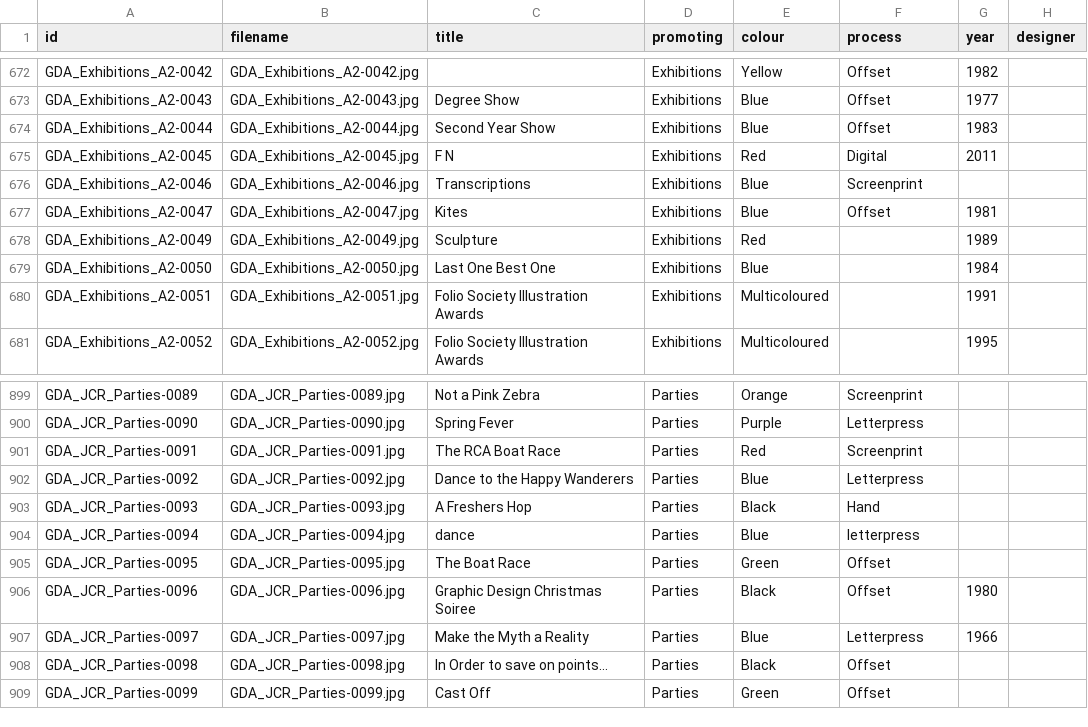
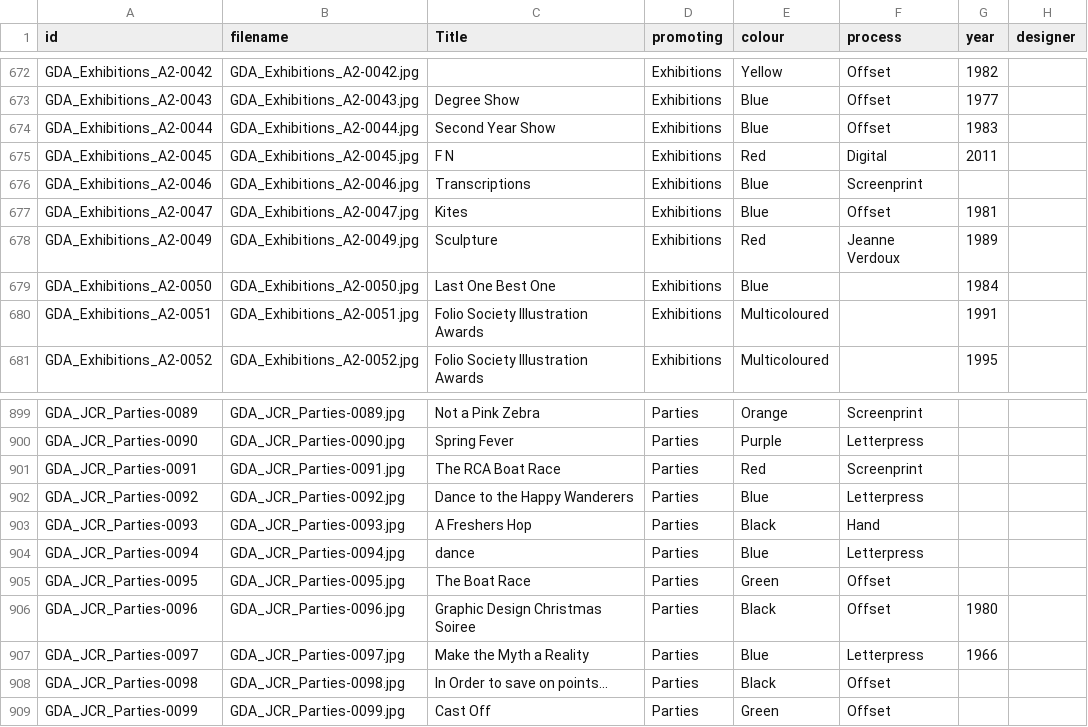
Before and after one commit to rca-poster-archive/rca-poster-archive, a CSV file: _data/posters.csv, drawn as a sheet; only a part is shown, gaps mark what is left out; the diff names each change by its address in the sheet, - before the commit and + after, or states it on an @@ line.

Commit message:
Corrects typo

```diff
--- a/_data/posters.csv
+++ b/_data/posters.csv
-C1: title
+C1: Title
-F678 (process): (empty)
+F678 (process): Jeanne Verdoux
-F904 (process): letterpress
+F904 (process): Letterpress
```
